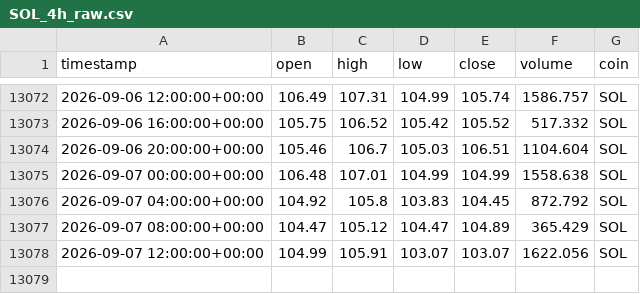
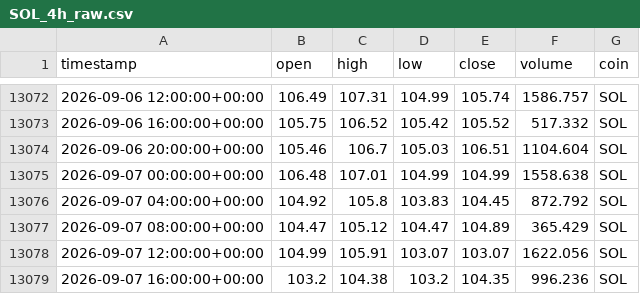
Before and after one commit to Vicems019/TFM-NeuroQuant, a CSV file: data/raw/SOL_4h_raw.csv, drawn as a sheet; only a part is shown, gaps mark what is left out.

```diff
--- a/data/raw/SOL_4h_raw.csv
+++ b/data/raw/SOL_4h_raw.csv
@@ -13078 +13078,2 @@ timestamp,open,high,low,close,volume,coin
 2026-09-07 12:00:00+00:00,104.99,105.91,103.07,103.07,1622.056,SOL
+2026-09-07 16:00:00+00:00,103.2,104.38,103.2,104.35,996.236,SOL
```
Also changed, not shown: data/raw/AVAX_4h_raw.csv, data/raw/ETH_4h_raw.csv, 5 other files.
